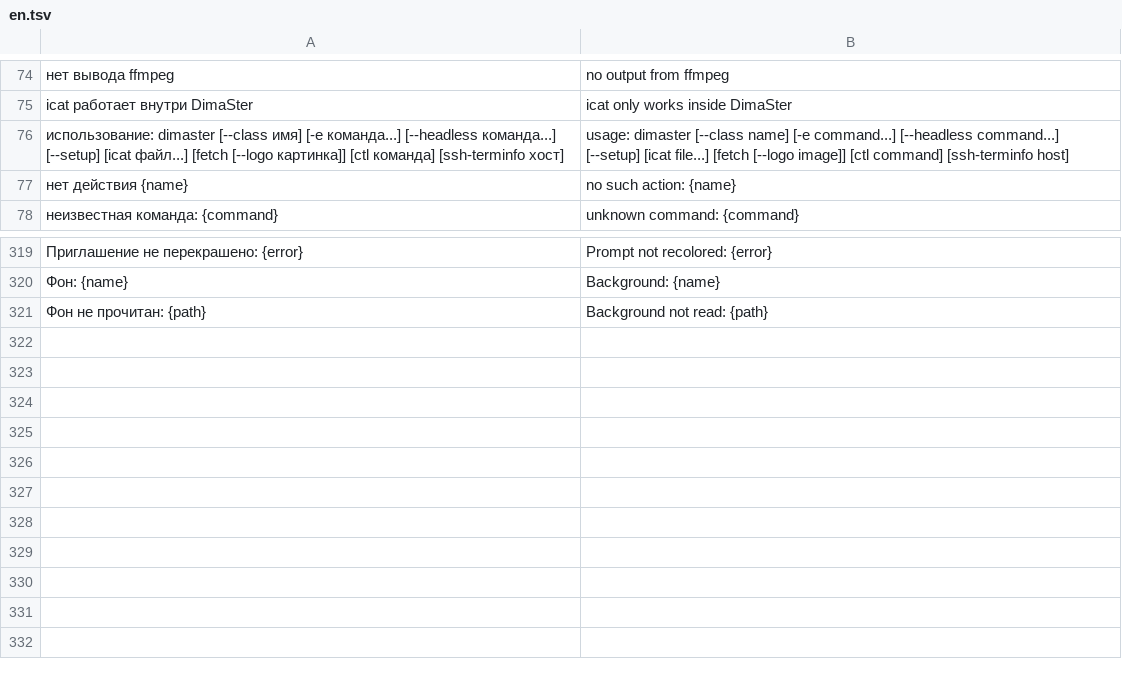
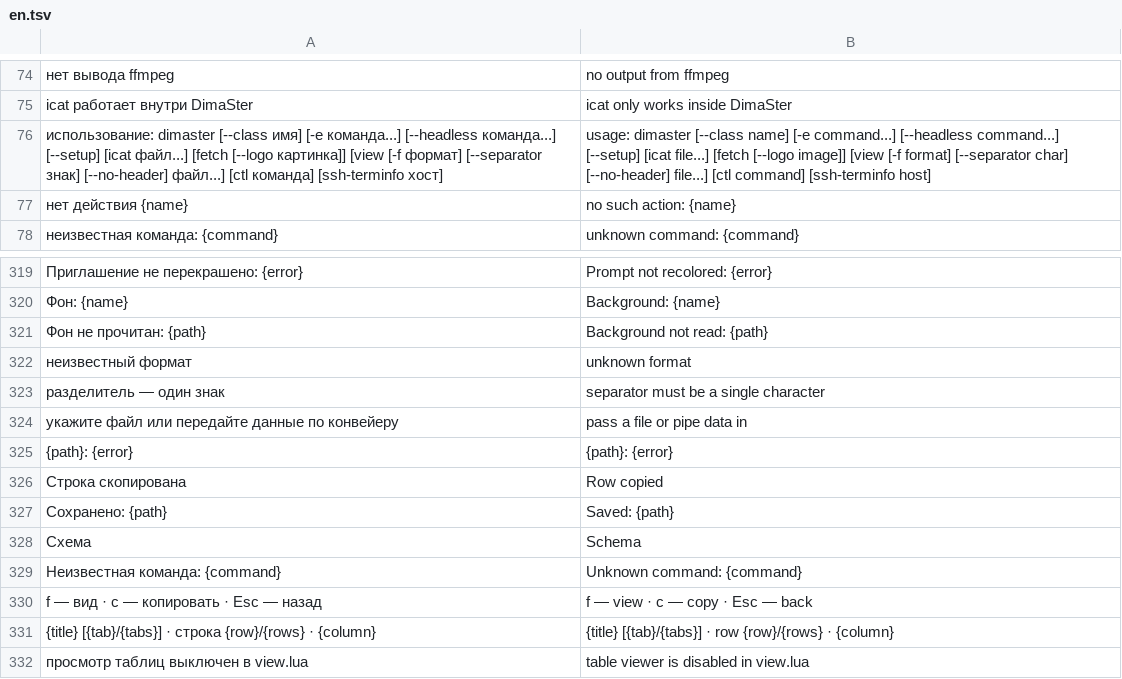
Before and after one commit to Utkautka1/DimaSter, a TSV file: crates/dimaster-i18n/src/en.tsv, drawn as a sheet; only a part is shown, gaps mark what is left out; the diff names each change by its address in the sheet, - before the commit and + after, or states it on an @@ line.

Commit message:
dimaster view: таблицы с SQL, поиском и настройкой через view.lua

```diff
--- a/crates/dimaster-i18n/src/en.tsv
+++ b/crates/dimaster-i18n/src/en.tsv
-A76: …[--logo картинка]] [ctl команда]…
+A76: …[--logo картинка]] [view [-f формат] [--separator знак] [--no-header] файл...] [ctl команда]…
-B76: …[--logo image]] [ctl command]…
+B76: …[--logo image]] [view [-f format] [--separator char] [--no-header] file...] [ctl command]…
+row 322: неизвестный формат | unknown format
+row 323: разделитель — один знак | separator must be a single character
+row 324: укажите файл или передайте данные по конвейеру | pass a file or pipe data in
+row 325: {path}: {error} | {path}: {error}
+row 326: Строка скопирована | Row copied
+row 327: Сохранено: {path} | Saved: {path}
+row 328: Схема | Schema
+row 329: Неизвестная команда: {command} | Unknown command: {command}
+row 330: f — вид · c — копировать · Esc — назад | f — view · c — copy · Esc — back
+row 331: {title} [{tab}/{tabs}] · строка {row}/{rows} · {column} | {title} [{tab}/{tabs}] · row {row}/{rows} · {column}
+row 332: просмотр таблиц выключен в view.lua | table viewer is disabled in view.lua
```
Also changed, not shown: 20 other files.
